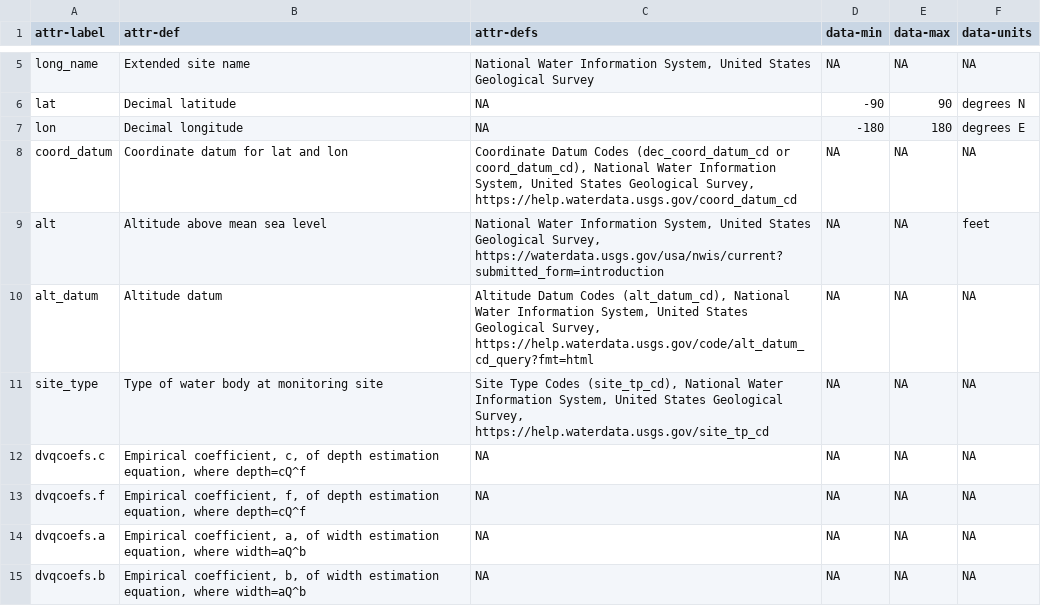
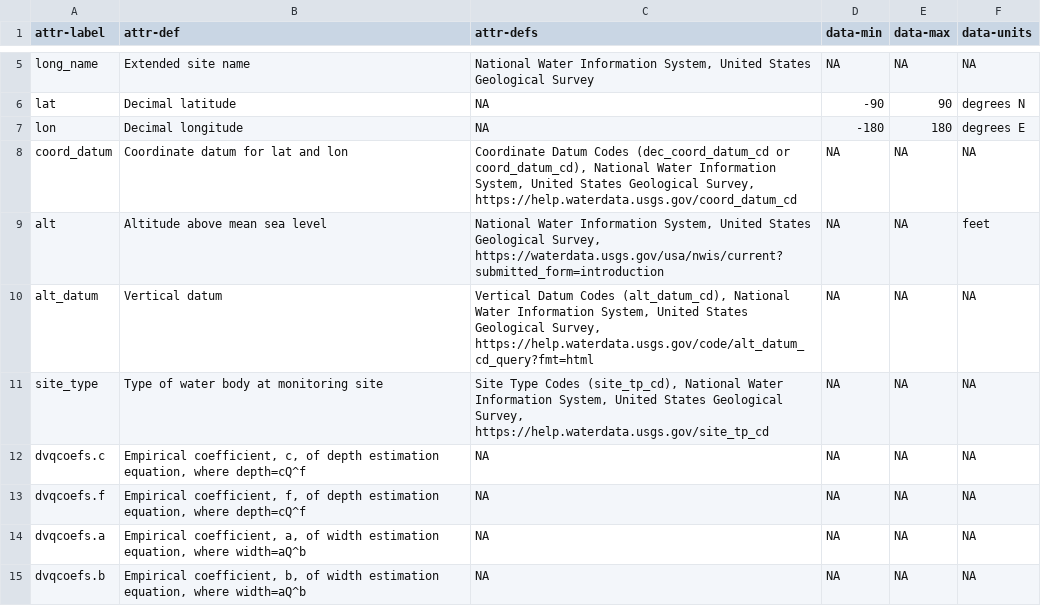
Before and after one commit to aappling-usgs/stream_metab_usa, a CSV file: 4_data_release/in/site_data_attr.csv, drawn as a sheet; only a part is shown, gaps mark what is left out.

Commit message:
updates for site_data review

```diff
--- a/4_data_release/in/site_data_attr.csv
+++ b/4_data_release/in/site_data_attr.csv
@@ -9,3 +9,3 @@
 "alt"," Altitude above mean sea level"," National Water Information System, United States Geological Survey, https://waterdata.usgs.gov/usa/nwis/current?submitted_form=introduction"," NA"," NA"," feet"
-"alt_datum"," Altitude datum"," Altitude Datum Codes (alt_datum_cd), National Water Information System, United States Geological Survey, https://help.waterdata.usgs.gov/code/alt_datum_cd_query?fmt=html"," NA"," NA"," NA"
+"alt_datum"," Vertical datum"," Vertical Datum Codes (alt_datum_cd), National Water Information System, United States Geological Survey, https://help.waterdata.usgs.gov/code/alt_datum_cd_query?fmt=html"," NA"," NA"," NA"
 "site_type"," Type of water body at monitoring site"," Site Type Codes (site_tp_cd), National Water Information System, United States Geological Survey, https://help.waterdata.usgs.gov/site_tp_cd"," NA"," NA"," NA"
```
Also changed, not shown: 3 other files.
